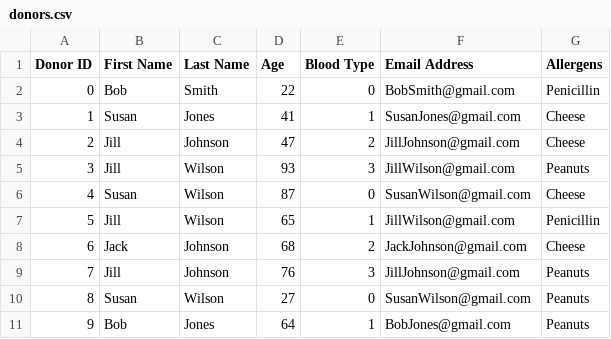
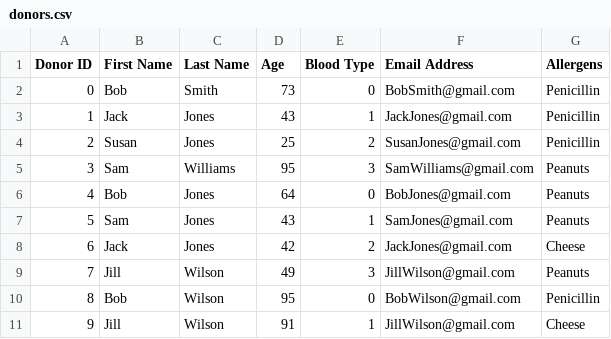
Before and after one commit to nithinsudhir/friendly-robot, a CSV file: data/donors.csv, drawn as a sheet.

Commit message:
blood requests working

```diff
--- a/data/donors.csv
+++ b/data/donors.csv
@@ -1,11 +1,11 @@
 Donor ID,First Name,Last Name, Age, Blood Type, Email Address, Allergens
-0,Bob,Smith,22,0,BobSmith@gmail.com,Penicillin
-1,Susan,Jones,41,1,SusanJones@gmail.com,Cheese
-2,Jill,Johnson,47,2,JillJohnson@gmail.com,Cheese
-3,Jill,Wilson,93,3,JillWilson@gmail.com,Peanuts
-4,Susan,Wilson,87,0,SusanWilson@gmail.com,Cheese
-5,Jill,Wilson,65,1,JillWilson@gmail.com,Penicillin
-6,Jack,Johnson,68,2,JackJohnson@gmail.com,Cheese
-7,Jill,Johnson,76,3,JillJohnson@gmail.com,Peanuts
-8,Susan,Wilson,27,0,SusanWilson@gmail.com,Peanuts
-9,Bob,Jones,64,1,BobJones@gmail.com,Peanuts
+0,Bob,Smith,73,0,BobSmith@gmail.com,Penicillin
+1,Jack,Jones,43,1,JackJones@gmail.com,Penicillin
+2,Susan,Jones,25,2,SusanJones@gmail.com,Penicillin
+3,Sam,Williams,95,3,SamWilliams@gmail.com,Peanuts
+4,Bob,Jones,64,0,BobJones@gmail.com,Peanuts
+5,Sam,Jones,43,1,SamJones@gmail.com,Peanuts
+6,Jack,Jones,42,2,JackJones@gmail.com,Cheese
+7,Jill,Wilson,49,3,JillWilson@gmail.com,Peanuts
+8,Bob,Wilson,95,0,BobWilson@gmail.com,Penicillin
+9,Jill,Wilson,91,1,JillWilson@gmail.com,Cheese
```
Also changed, not shown: data/deposits.csv, 6 other files.
